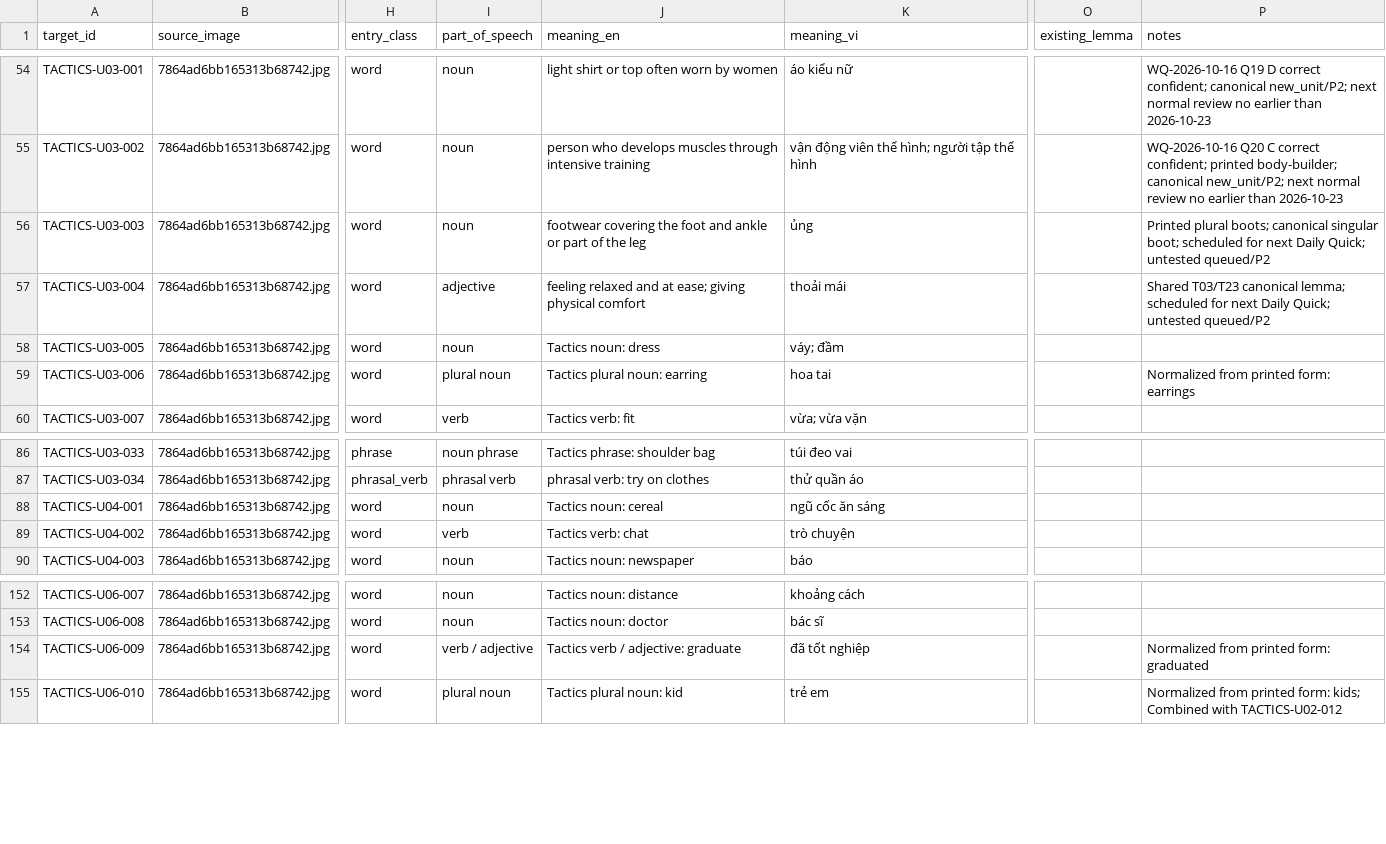
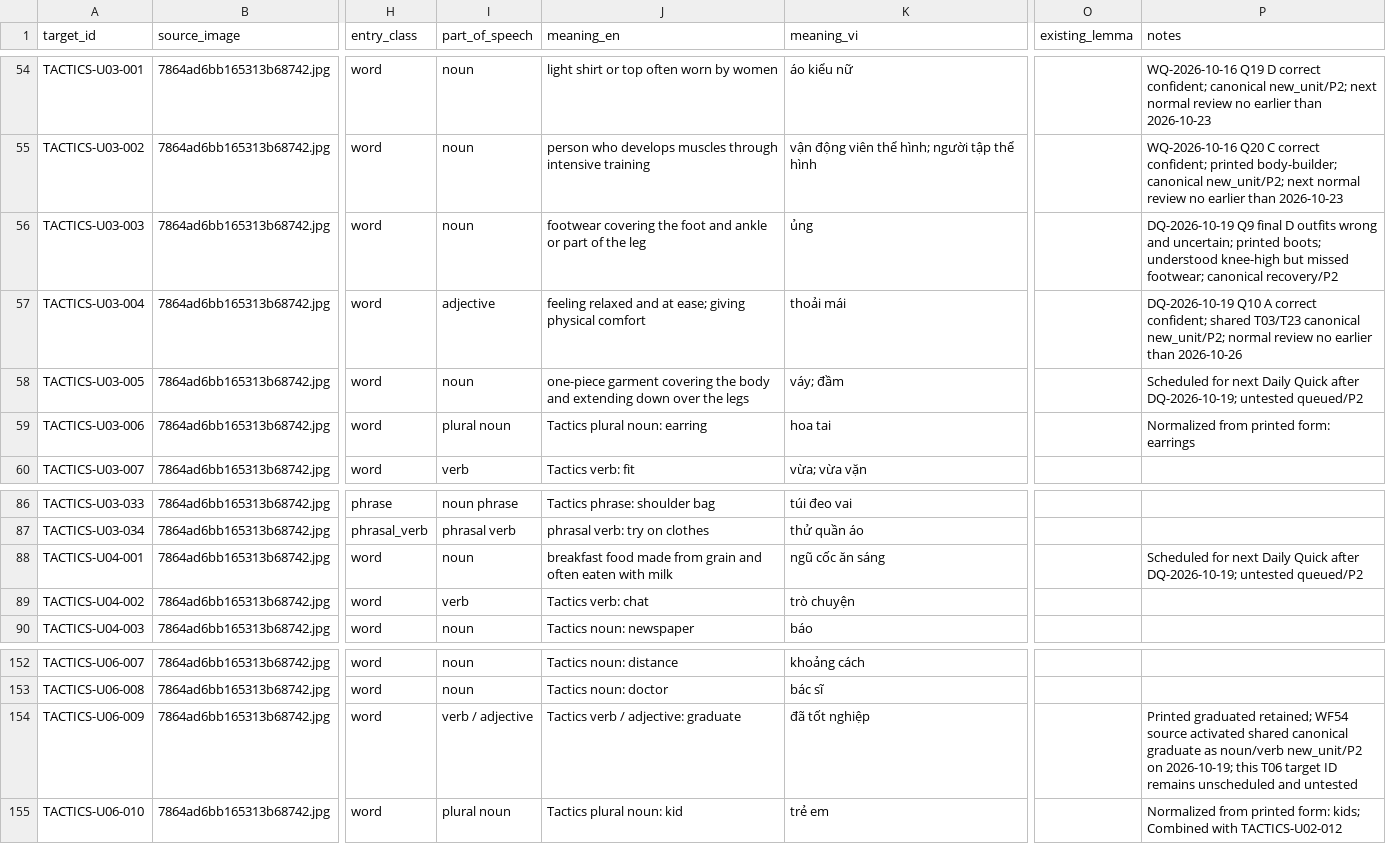
Before and after one commit to hungltph03955/English_Vocabulary_Project_Unit_01-29_07_08_2026, a CSV file: TACTICS_IMPORT_MAP.csv, drawn as a sheet; only a part is shown, gaps mark what is left out; the diff names each change by its address in the sheet, - before the commit and + after, or states it on an @@ line.

```diff
--- a/TACTICS_IMPORT_MAP.csv
+++ b/TACTICS_IMPORT_MAP.csv
-P56 (notes): Printed plural boots; canonical singular boot; scheduled for next Daily Quick; untested queued/P2
+P56 (notes): DQ-2026-10-19 Q9 final D outfits wrong and uncertain; printed boots; understood knee-high but missed footwear; canonical recovery/P2
-P57 (notes): Shared T03/T23 canonical lemma; scheduled for next Daily Quick; untested queued/P2
+P57 (notes): DQ-2026-10-19 Q10 A correct confident; shared T03/T23 canonical new_unit/P2; normal review no earlier than 2026-10-26
-J58 (meaning_en): Tactics noun: dress
+J58 (meaning_en): one-piece garment covering the body and extending down over the legs
-P58 (notes): (empty)
+P58 (notes): Scheduled for next Daily Quick after DQ-2026-10-19; untested queued/P2
-J88 (meaning_en): Tactics noun: cereal
+J88 (meaning_en): breakfast food made from grain and often eaten with milk
-P88 (notes): (empty)
+P88 (notes): Scheduled for next Daily Quick after DQ-2026-10-19; untested queued/P2
-P154 (notes): Normalized from printed form: graduated
+P154 (notes): Printed graduated retained; WF54 source activated shared canonical graduate as noun/verb new_unit/P2 on 2026-10-19; this T06 target ID remains unscheduled and untested
```
Also changed, not shown: VOCABULARY_STATE.csv, 9 other files.
